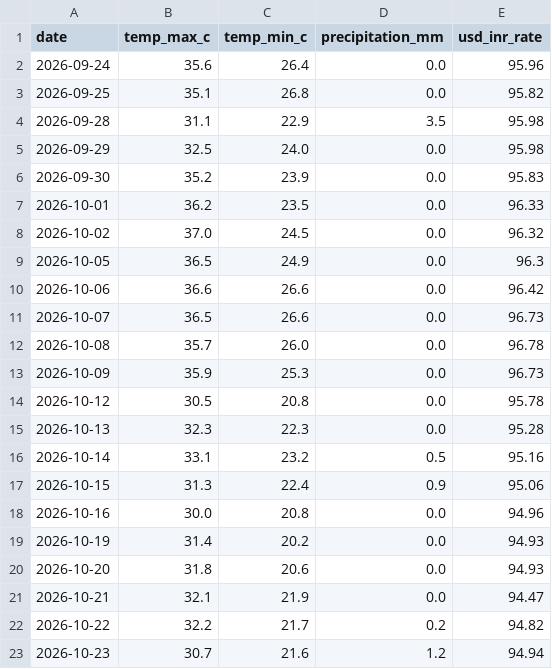
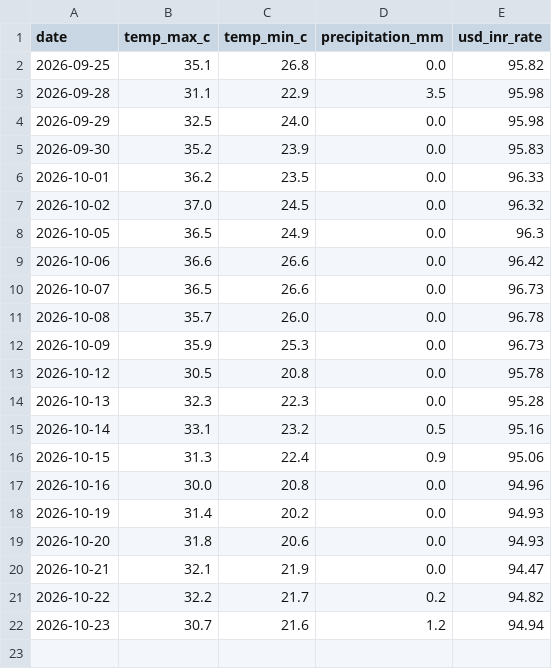
Before and after one commit to amanya-ahuja/data-pipeline, a CSV file: data/merged_data.csv, drawn as a sheet.

```diff
--- a/data/merged_data.csv
+++ b/data/merged_data.csv
@@ -1,3 +1,2 @@
 date,temp_max_c,temp_min_c,precipitation_mm,usd_inr_rate
-2026-09-24,35.6,26.4,0.0,95.96
 2026-09-25,35.1,26.8,0.0,95.82
```
Also changed, not shown: 1 other file.
